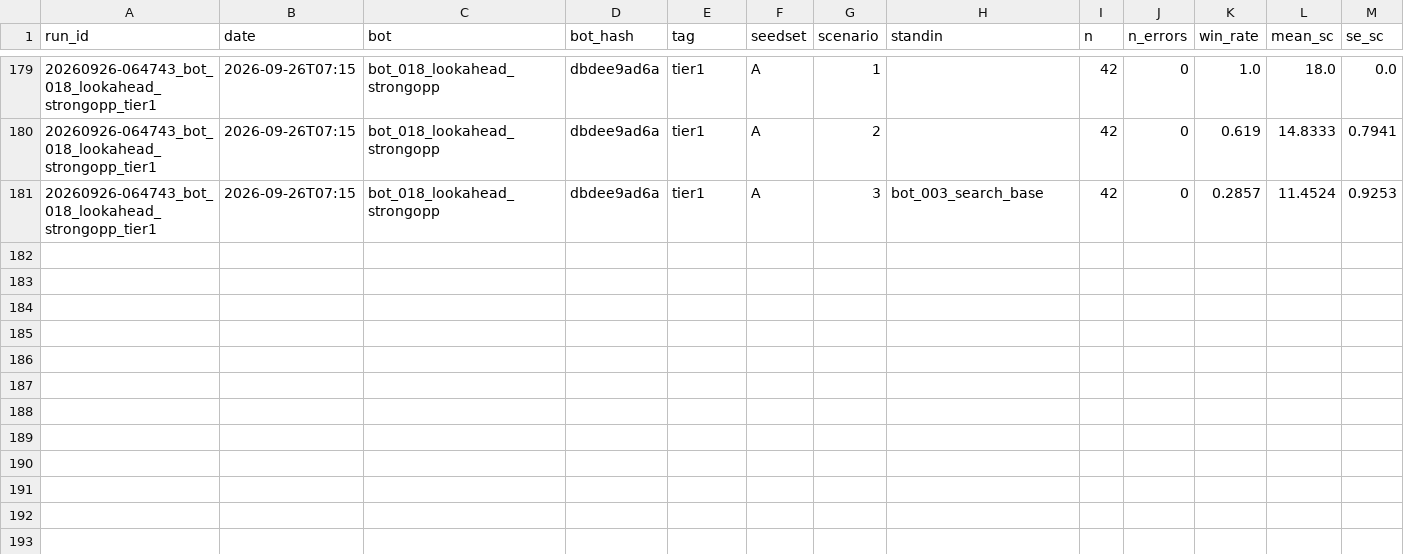
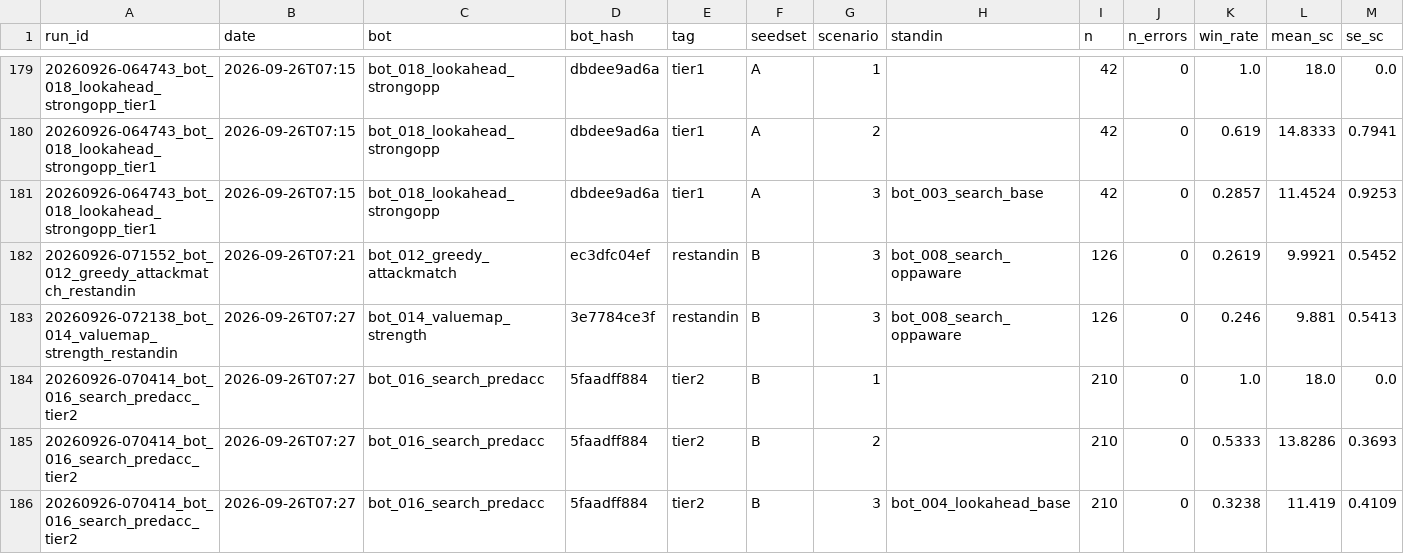
Before and after one commit to EvanCXCheng/3011-Project, a CSV file: results/results.csv, drawn as a sheet; only a part is shown, gaps mark what is left out; rows hold the shown columns only; the diff names each change by its address in the sheet, - before the commit and + after, or states it on an @@ line.

```diff
--- a/results/results.csv
+++ b/results/results.csv
+row 182: 20260926-071552_bot_012_greedy_attackmatch_restandin | 2026-09-26T07:21 | bot_012_greedy_attackmatch | ec3dfc04ef | restandin | B | 3 | bot_008_search_oppaware | 126 | 0 | 0.2619 | 9.9921 | 0.5452
+row 183: 20260926-072138_bot_014_valuemap_strength_restandin | 2026-09-26T07:27 | bot_014_valuemap_strength | 3e7784ce3f | restandin | B | 3 | bot_008_search_oppaware | 126 | 0 | 0.246 | 9.881 | 0.5413
+row 184: 20260926-070414_bot_016_search_predacc_tier2 | 2026-09-26T07:27 | bot_016_search_predacc | 5faadff884 | tier2 | B | 1 |  | 210 | 0 | 1.0 | 18.0 | 0.0
+row 185: 20260926-070414_bot_016_search_predacc_tier2 | 2026-09-26T07:27 | bot_016_search_predacc | 5faadff884 | tier2 | B | 2 |  | 210 | 0 | 0.5333 | 13.8286 | 0.3693
+row 186: 20260926-070414_bot_016_search_predacc_tier2 | 2026-09-26T07:27 | bot_016_search_predacc | 5faadff884 | tier2 | B | 3 | bot_004_lookahead_base | 210 | 0 | 0.3238 | 11.419 | 0.4109
```
Also changed, not shown: 7 other files.
